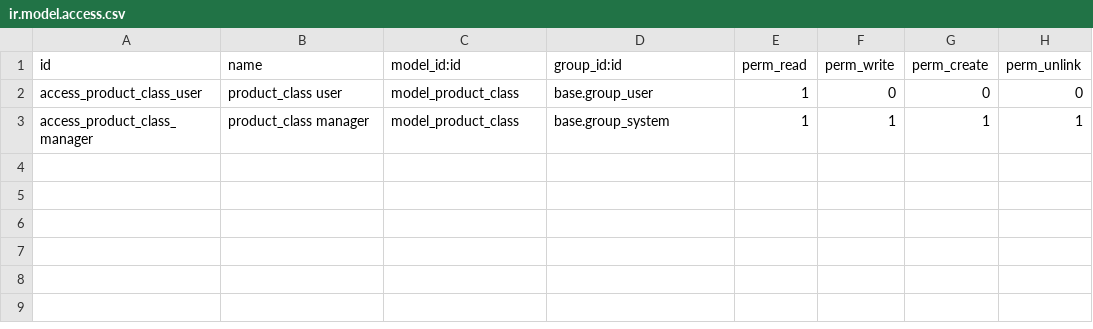
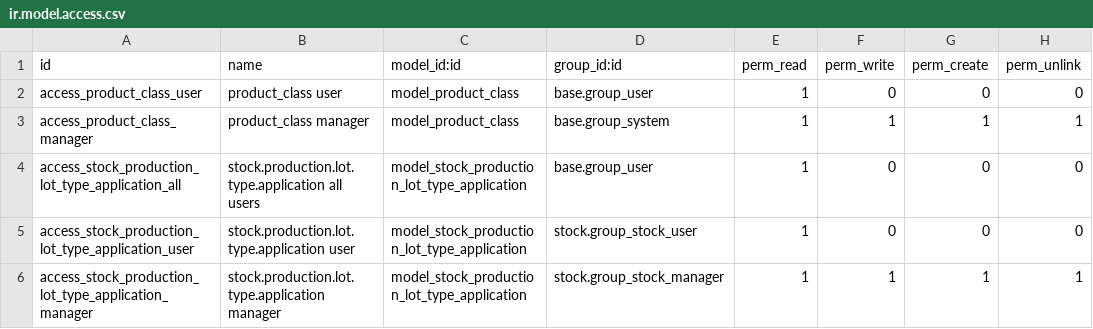
Before and after one commit to alfredoavanzosc/odoo-addons, a CSV file: stock_production_lot_product_class/security/ir.model.access.csv, drawn as a sheet.

Commit message:
[IMP] stock_production_lot_product_class: New object "Type of application" for lots.

```diff
--- a/stock_production_lot_product_class/security/ir.model.access.csv
+++ b/stock_production_lot_product_class/security/ir.model.access.csv
@@ -3 +3,4 @@ id,name,model_id:id,group_id:id,perm_read,perm_write,perm_create,perm_unlink
 "access_product_class_manager","product_class manager","model_product_class","base.group_system",1,1,1,1
+access_stock_production_lot_type_application_all,stock.production.lot.type.application all users,model_stock_production_lot_type_application,base.group_user,1,0,0,0
+access_stock_production_lot_type_application_user,stock.production.lot.type.application user,model_stock_production_lot_type_application,stock.group_stock_user,1,0,0,0
+access_stock_production_lot_type_application_manager,stock.production.lot.type.application manager,model_stock_production_lot_type_application,stock.group_stock_manager,1,1,1,1
```
Also changed, not shown: 9 other files.
